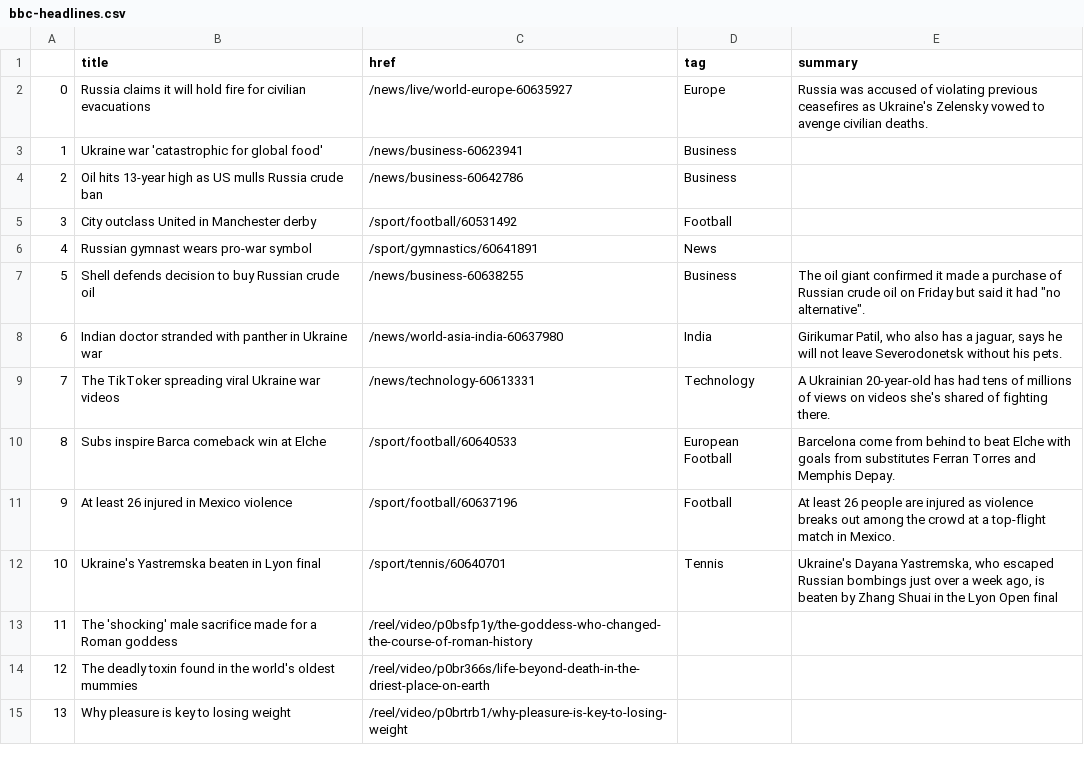
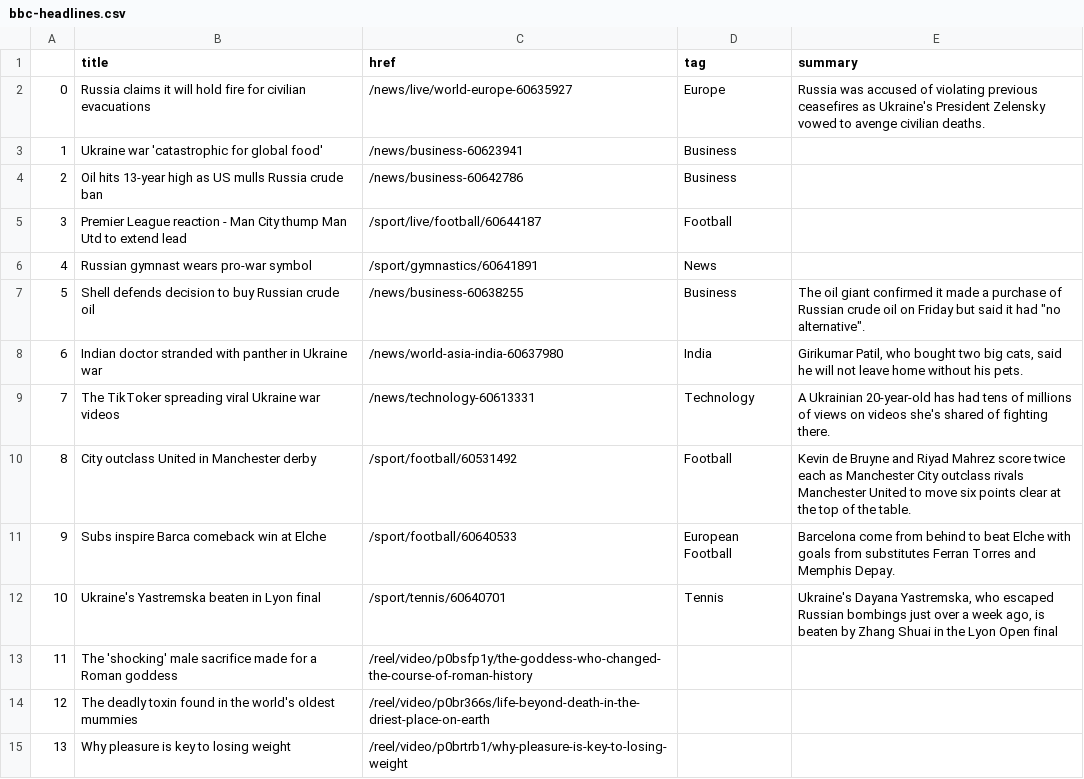
Before and after one commit to zhaoying2931/automatic-scraper, a CSV file: bbc-headlines.csv, drawn as a sheet; only a part is shown.

```diff
--- a/bbc-headlines.csv
+++ b/bbc-headlines.csv
@@ -1,12 +1,12 @@
 ,title,href,tag,summary
-0,Russia claims it will hold fire for civilian evacuations,/news/live/world-europe-60635927,Europe,Russia was accused of violating previous ceasefires as Ukraine's Zelensky vowed to avenge civilian deaths.
+0,Russia claims it will hold fire for civilian evacuations,/news/live/world-europe-60635927,Europe,Russia was accused of violating previous ceasefires as Ukraine's President Zelensky vowed to avenge civilian deaths.
 1,Ukraine war 'catastrophic for global food',/news/business-60623941,Business,
 2,Oil hits 13-year high as US mulls Russia crude ban,/news/business-60642786,Business,
-3,City outclass United in Manchester derby,/sport/football/60531492,Football,
+3,Premier League reaction - Man City thump Man Utd to extend lead,/sport/live/football/60644187,Football,
 4,Russian gymnast wears pro-war symbol,/sport/gymnastics/60641891,News,
 5,Shell defends decision to buy Russian crude oil,/news/business-60638255,Business,"The oil giant confirmed it made a purchase of Russian crude oil on Friday but said it had ""no alternative""."
-6,Indian doctor stranded with panther in Ukraine war,/news/world-asia-india-60637980,India,"Girikumar Patil, who also has a jaguar, says he will not leave Severodonetsk without his pets."
+6,Indian doctor stranded with panther in Ukraine war,/news/world-asia-india-60637980,India,"Girikumar Patil, who bought two big cats, said he will not leave home without his pets."
 7,The TikToker spreading viral Ukraine war videos,/news/technology-60613331,Technology,A Ukrainian 20-year-old has had tens of millions of views on videos she's shared of fighting there.
-8,Subs inspire Barca comeback win at Elche,/sport/football/60640533,European Football,Barcelona come from behind to beat Elche with goals from substitutes Ferran Torres and Memphis Depay.
-9,At least 26 injured in Mexico violence,/sport/football/60637196,Football,At least 26 people are injured as violence breaks out among the crowd at a top-flight match in Mexico.
+8,City outclass United in Manchester derby,/sport/football/60531492,Football,Kevin de Bruyne and Riyad Mahrez score twice each as Manchester City outclass rivals Manchester United to move six points clear at the top of the table.
+9,Subs inspire Barca comeback win at Elche,/sport/football/60640533,European Football,Barcelona come from behind to beat Elche with goals from substitutes Ferran Torres and Memphis Depay.
 10,Ukraine's Yastremska beaten in Lyon final,/sport/tennis/60640701,Tennis,"Ukraine's Dayana Yastremska, who escaped Russian bombings just over a week ago, is beaten by Zhang Shuai in the Lyon Open final"
```
